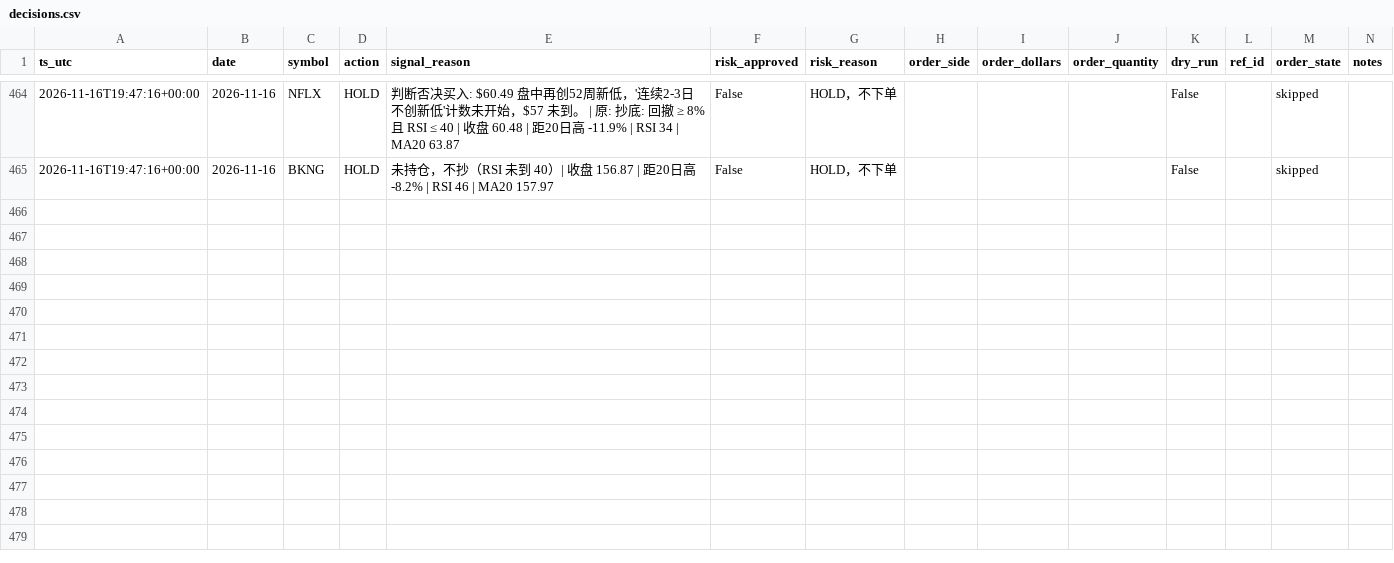
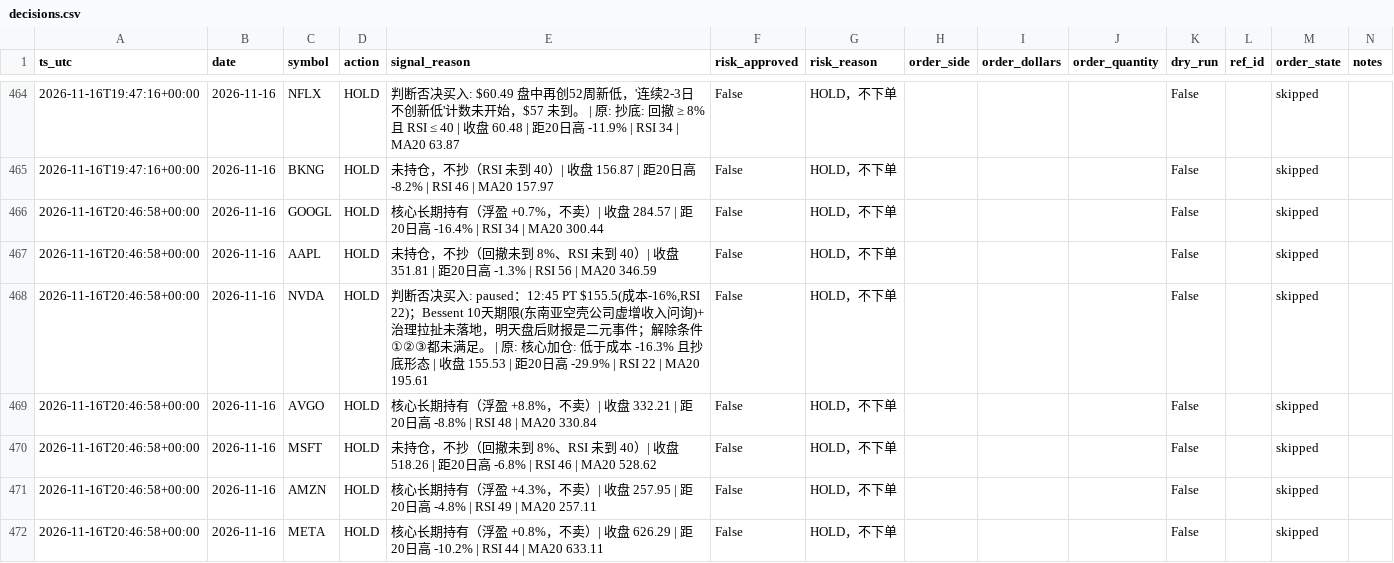
Before and after one commit to Lilylu0718/robinhood, a CSV file: decisions.csv, drawn as a sheet; only a part is shown, gaps mark what is left out; the diff covers the shown part only; the diff names each change by its address in the sheet, - before the commit and + after, or states it on an @@ line.

```diff
--- a/decisions.csv
+++ b/decisions.csv
+row 466: 2026-11-16T20:46:58+00:00 | 2026-11-16 | GOOGL | HOLD | 核心长期持有（浮盈 +0.7%，不卖）| 收盘 284.57 | 距20日高 -16.4% | RSI 34 | MA20 300.44 | False | HOLD，不下单 |  |  |  | False |  | skipped
+row 467: 2026-11-16T20:46:58+00:00 | 2026-11-16 | AAPL | HOLD | 未持仓，不抄（回撤未到 8%、RSI 未到 40）| 收盘 351.81 | 距20日高 -1.3% | RSI 56 | MA20 346.59 | False | HOLD，不下单 |  |  |  | False |  | skipped
+row 468: 2026-11-16T20:46:58+00:00 | 2026-11-16 | NVDA | HOLD | 判断否决买入: paused：12:45 PT $155.5(成本-16%,RSI 22)；Bessent 10天期限(东南亚空壳公司虚增收入问询)+治理拉扯未落地，明天盘后财报是二元事件；解除条件①②③都未满足。 | 原: 核心加仓: 低于成本 -16.3% 且抄底形态 | 收盘 155.53 | 距20日高 -29.9% | RSI 22 | MA20 195.61 | False | HOLD，不下单 |  |  |  | False |  | skipped
+row 469: 2026-11-16T20:46:58+00:00 | 2026-11-16 | AVGO | HOLD | 核心长期持有（浮盈 +8.8%，不卖）| 收盘 332.21 | 距20日高 -8.8% | RSI 48 | MA20 330.84 | False | HOLD，不下单 |  |  |  | False |  | skipped
+row 470: 2026-11-16T20:46:58+00:00 | 2026-11-16 | MSFT | HOLD | 未持仓，不抄（回撤未到 8%、RSI 未到 40）| 收盘 518.26 | 距20日高 -6.8% | RSI 46 | MA20 528.62 | False | HOLD，不下单 |  |  |  | False |  | skipped
+row 471: 2026-11-16T20:46:58+00:00 | 2026-11-16 | AMZN | HOLD | 核心长期持有（浮盈 +4.3%，不卖）| 收盘 257.95 | 距20日高 -4.8% | RSI 49 | MA20 257.11 | False | HOLD，不下单 |  |  |  | False |  | skipped
+row 472: 2026-11-16T20:46:58+00:00 | 2026-11-16 | META | HOLD | 核心长期持有（浮盈 +0.8%，不卖）| 收盘 626.29 | 距20日高 -10.2% | RSI 44 | MA20 633.11 | False | HOLD，不下单 |  |  |  | False |  | skipped
```
Also changed, not shown: 7 added rows elsewhere in this file, equity.csv, 4 other files.
